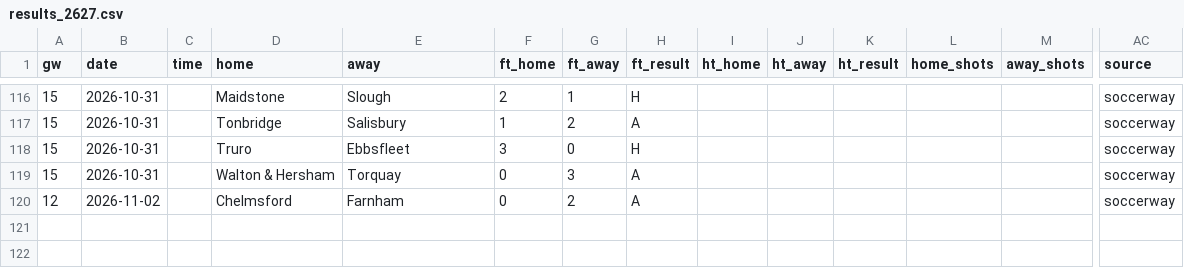
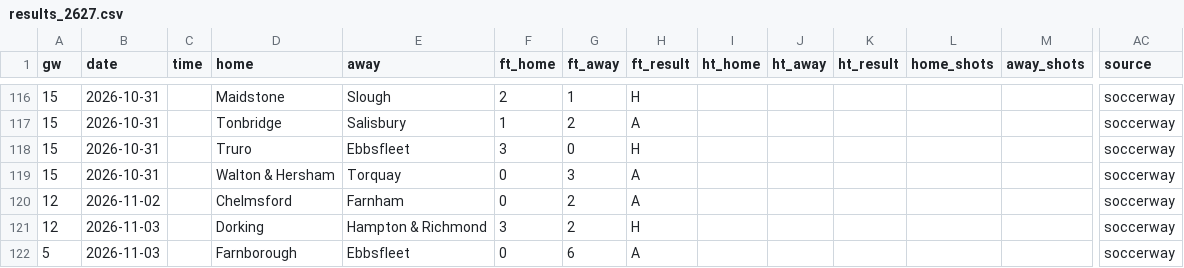
Before and after one commit to L1nu-X/open-matchday, a CSV file: data/ENG_6_national-league-south/results_2627.csv, drawn as a sheet; only a part is shown, gaps mark what is left out; rows hold the shown columns only; the diff names each change by its address in the sheet, - before the commit and + after, or states it on an @@ line.

```diff
--- a/data/ENG_6_national-league-south/results_2627.csv
+++ b/data/ENG_6_national-league-south/results_2627.csv
+row 121: 12 | 2026-11-03 |  | Dorking | Hampton & Richmond | 3 | 2 | H |  |  |  |  |  | soccerway
+row 122: 5 | 2026-11-03 |  | Farnborough | Ebbsfleet | 0 | 6 | A |  |  |  |  |  | soccerway
```
Also changed, not shown: data/BRA_1_serie-a/results_2627.csv, data/ENG_2_championship/results_2627.csv, 33 other files.
